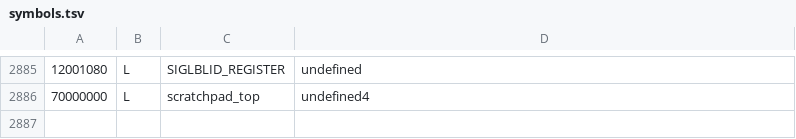
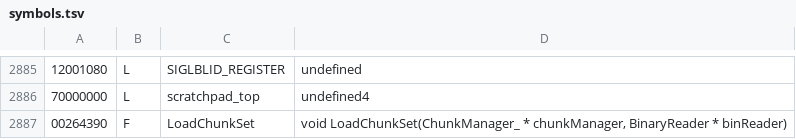
Before and after one commit to AlexMollard/Crash-Twinsanity-Improved, a TSV file: tools/re/db/symbols.tsv, drawn as a sheet; only a part is shown, gaps mark what is left out.

Commit message:
re: the disable flag is a tagged pointer, and chunk liveness is a data set
The word at ObjectInstanceContextBase + 0x1C is a pointer, and the
engine steals its low bit for "this object ignores every event". From
the machine code rather than the decompile:

  ld    $v0, 0x18($s1)
  ori   $v1, $zero, 0x8000
  dsll  $v1, $v1, 0x11        mask = bit 32 of the 64-bit load

which is bit 0 of the byte at +0x1C. That is why ActivateObjectInstance
clears it with & 0xFFFFFFFEFFFFFFFF instead of zeroing the word - it
preserves the pointer and drops the tag. Ghidra's Vector4* type is half
right; the tag is not modelled.

LoadChunkSet 0x264390: unloads every chunk, then reads a count and, per
entry, a resource name and a boolean - loading each chunk's state only
when the boolean is set. So which chunks are live is a data-driven set
with a per-chunk flag, not distance or proximity.

What reaches ActivateObjectInstance is still open. It is a virtual
method (0x17AA30, 0x17B028), so instances activate on node attach, but
the slot sits at vtable +0x34 which is slot 6 in dozens of unrelated
classes - 49 call sites across 38 functions, none distinguishable. That
search did not work.

```diff
--- a/tools/re/db/symbols.tsv
+++ b/tools/re/db/symbols.tsv
@@ -2886 +2886,2 @@
 70000000	L	scratchpad_top	undefined4
+00264390	F	LoadChunkSet	void LoadChunkSet(ChunkManager_ * chunkManager, BinaryReader * binReader)
```
